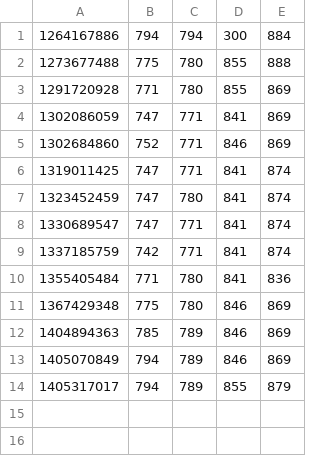
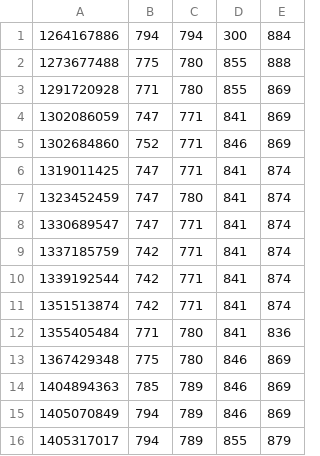
Before and after one commit to HiSPARC/sapphire, a TSV file: sapphire/data/voltage/502.tsv, drawn as a sheet; the diff names each change by its address in the sheet, - before the commit and + after, or states it on an @@ line.

Commit message:
Update local data
Add more progress bars when updating.
Fixed thresholds for 502.

```diff
--- a/sapphire/data/voltage/502.tsv
+++ b/sapphire/data/voltage/502.tsv
+row 10: 1339192544 | 742 | 771 | 841 | 874
+row 11: 1351513874 | 742 | 771 | 841 | 874
```
Also changed, not shown: sapphire/data/current/102.tsv, sapphire/data/current/202.tsv, 10 other files.
